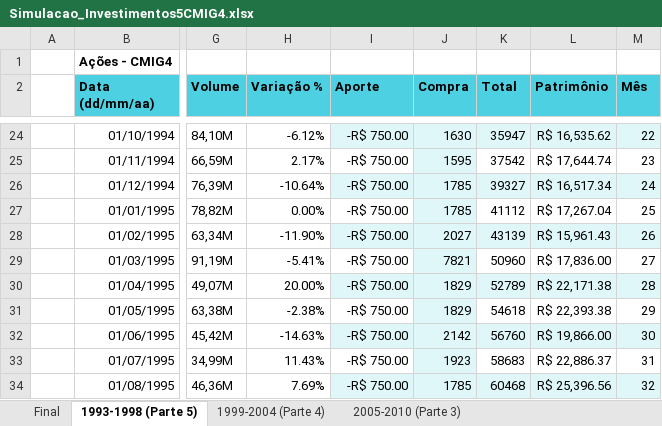
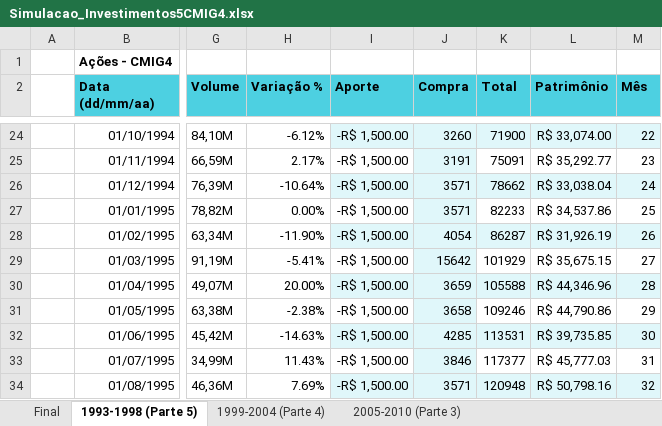
Before and after one commit to BrunoRiibeiro/eng-eco, an Excel workbook: d-4/5a_semana/CMIG4/Simulacao_Investimentos5CMIG4.xlsx, sheet 1993-1998 (Parte 5), drawn as a sheet; only a part is shown, gaps mark what is left out; values as stored, in another font and other column widths than the file's, no borders; charts and pictures and table styles not drawn; the diff covers the shown part only; the diff names each change by its address in the sheet, - before the commit and + after, or states it on an @@ line.

```diff
--- a/d-4/5a_semana/CMIG4/Simulacao_Investimentos5CMIG4.xlsx (sheet 1993-1998 (Parte 5))
+++ b/d-4/5a_semana/CMIG4/Simulacao_Investimentos5CMIG4.xlsx (sheet 1993-1998 (Parte 5))
-I24:I34 (Aporte): -R$ 750.00
+I24:I34 (Aporte): -R$ 1,500.00
-J24 (Compra): 1630
+J24 (Compra): 3260
-K24 (Total): 35947
+K24 (Total): 71900
-L24 (Patrimônio): R$ 16,535.62
+L24 (Patrimônio): R$ 33,074.00
-J25 (Compra): 1595
+J25 (Compra): 3191
-K25 (Total): 37542
+K25 (Total): 75091
-L25 (Patrimônio): R$ 17,644.74
+L25 (Patrimônio): R$ 35,292.77
-J26:J27 (Compra): 1785
+J26:J27 (Compra): 3571
-K26 (Total): 39327
+K26 (Total): 78662
-L26 (Patrimônio): R$ 16,517.34
+L26 (Patrimônio): R$ 33,038.04
-K27 (Total): 41112
+K27 (Total): 82233
-L27 (Patrimônio): R$ 17,267.04
+L27 (Patrimônio): R$ 34,537.86
-J28 (Compra): 2027
+J28 (Compra): 4054
-K28 (Total): 43139
+K28 (Total): 86287
-L28 (Patrimônio): R$ 15,961.43
+L28 (Patrimônio): R$ 31,926.19
-J29 (Compra): 7821
+J29 (Compra): 15642
-K29 (Total): 50960
+K29 (Total): 101929
-L29 (Patrimônio): R$ 17,836.00
+L29 (Patrimônio): R$ 35,675.15
-J30 (Compra): 1829
+J30 (Compra): 3659
-K30 (Total): 52789
+K30 (Total): 105588
-L30 (Patrimônio): R$ 22,171.38
+L30 (Patrimônio): R$ 44,346.96
-J31 (Compra): 1829
+J31 (Compra): 3658
-K31 (Total): 54618
+K31 (Total): 109246
-L31 (Patrimônio): R$ 22,393.38
+L31 (Patrimônio): R$ 44,790.86
-J32 (Compra): 2142
+J32 (Compra): 4285
-K32 (Total): 56760
+K32 (Total): 113531
-L32 (Patrimônio): R$ 19,866.00
+L32 (Patrimônio): R$ 39,735.85
-J33 (Compra): 1923
+J33 (Compra): 3846
-K33 (Total): 58683
+K33 (Total): 117377
-L33 (Patrimônio): R$ 22,886.37
+L33 (Patrimônio): R$ 45,777.03
-J34 (Compra): 1785
+J34 (Compra): 3571
-K34 (Total): 60468
+K34 (Total): 120948
-L34 (Patrimônio): R$ 25,396.56
+L34 (Patrimônio): R$ 50,798.16
```
Also changed, not shown: 203 edited cells elsewhere in this sheet, sheet 1999-2004 (Parte 4), sheet 2005-2010 (Parte 3), sheet Final, d-4/4a_semana/CMIG4/Simulacao_Investimentos4CMIG4.xlsx, 2 other files.
